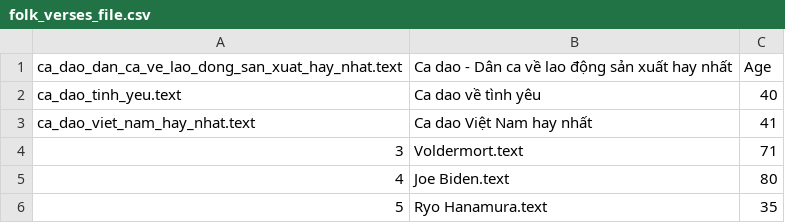
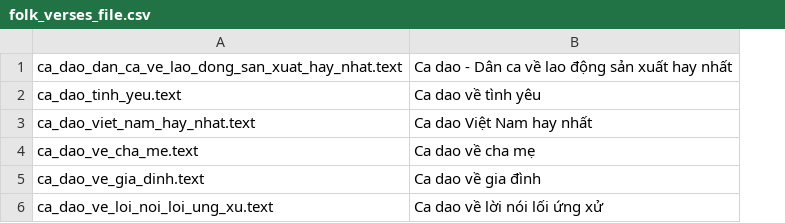
Before and after one commit to dangduycuong/flutter_literary, a CSV file: flutter_literary/resources/folk_verses/folk_verses_file.csv, drawn as a sheet; removed rows and columns are numbered as before the commit, all else as after; the diff names each change by its address in the sheet, - before the commit and + after, or states it on an @@ line.

Commit message:
add list file of folk verses

```diff
--- a/flutter_literary/resources/folk_verses/folk_verses_file.csv
+++ b/flutter_literary/resources/folk_verses/folk_verses_file.csv
-column C, rows 1-3: Age | 40 | 41
-row 4: 3 | Voldermort.text | 71
-row 5: 4 | Joe Biden.text | 80
-row 6: 5 | Ryo Hanamura.text | 35
+row 4: ca_dao_ve_cha_me.text | Ca dao về cha mẹ
+row 5: ca_dao_ve_gia_dinh.text | Ca dao về gia đình
+row 6: ca_dao_ve_loi_noi_loi_ung_xu.text | Ca dao về lời nói lối ứng xử
```
Also changed, not shown: 26 other files.
